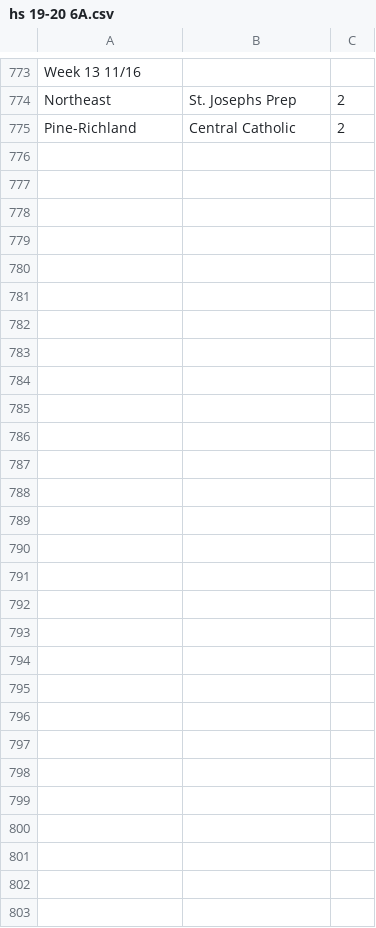
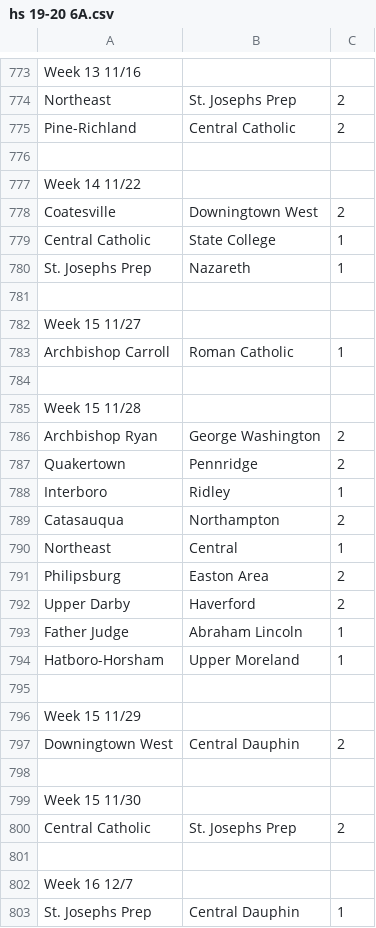
Before and after one commit to jajalope/trueSkill, a CSV file: resources/hs 19-20 6A.csv, drawn as a sheet; only a part is shown, gaps mark what is left out.

Commit message:
updated hs 19-20 6A to reflect playoffs

```diff
--- a/resources/hs 19-20 6A.csv
+++ b/resources/hs 19-20 6A.csv
@@ -775 +775,29 @@ Northeast,St. Josephs Prep,2
 Pine-Richland,Central Catholic,2
+
+Week 14 11/22
+Coatesville,Downingtown West,2
+Central Catholic,State College,1
+St. Josephs Prep, Nazareth,1
+
+Week 15 11/27
+Archbishop Carroll,Roman Catholic,1
+
+Week 15 11/28
+Archbishop Ryan,George Washington,2
+Quakertown,Pennridge,2
+Interboro,Ridley,1
+Catasauqua,Northampton,2
+Northeast,Central,1
+Philipsburg,Easton Area,2
+Upper Darby,Haverford,2
+Father Judge,Abraham Lincoln,1
+Hatboro-Horsham,Upper Moreland,1
+
+Week 15 11/29
+Downingtown West,Central Dauphin,2
+
+Week 15 11/30
+Central Catholic,St. Josephs Prep,2
+
+Week 16 12/7
+St. Josephs Prep,Central Dauphin,1
```
